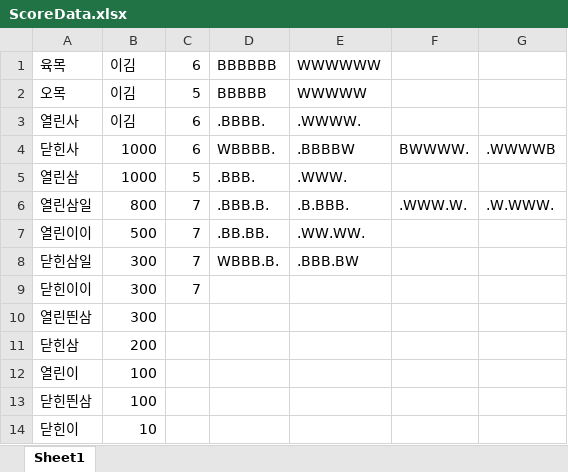
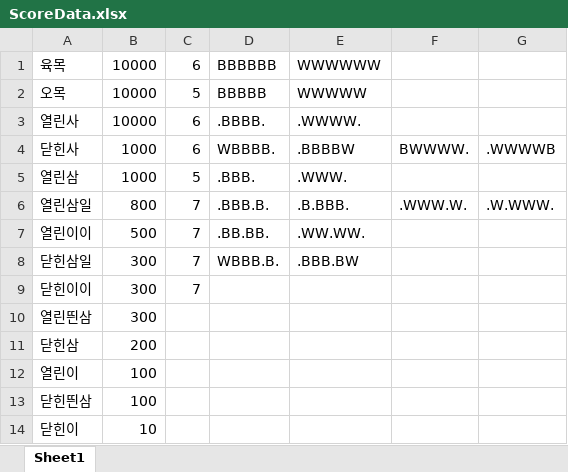
Before and after one commit to pigeon-SH/Omok, an Excel workbook: ScoreData.xlsx, sheet Sheet1, drawn as a sheet; values as stored, in another font and other column widths than the file's, no borders; the diff names each change by its address in the sheet, - before the commit and + after, or states it on an @@ line.

Commit message:
update score nearby the put_down spot but fail

```diff
--- a/ScoreData.xlsx (sheet Sheet1)
+++ b/ScoreData.xlsx (sheet Sheet1)
-B1:B3: 이김
+B1:B3: 10000
```
Also changed, not shown: 3 other files.
